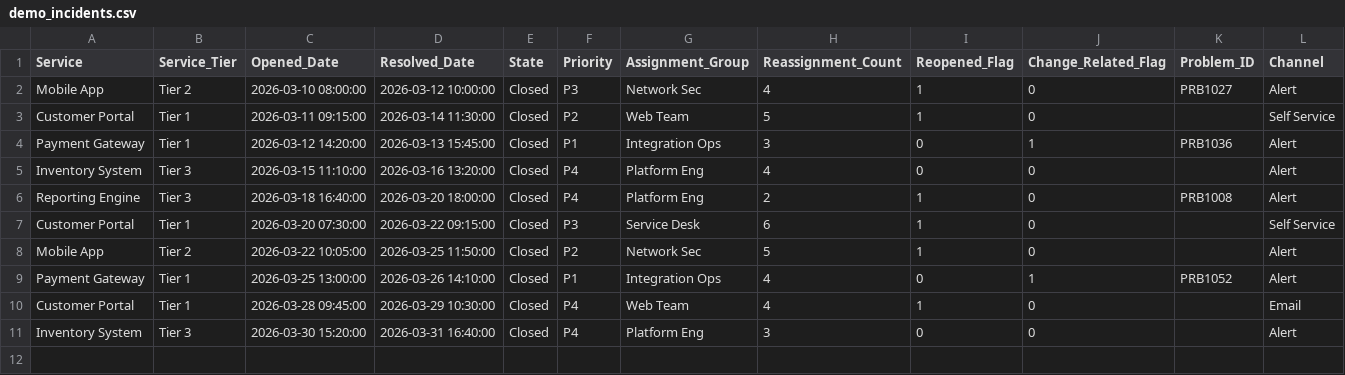
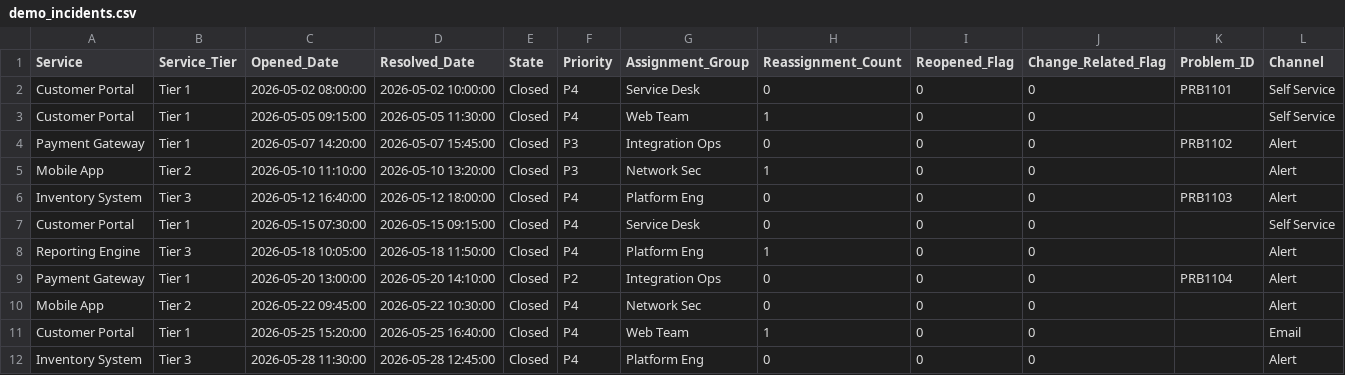
Before and after one commit to xentrixusllc/osil-mvp, a CSV file: data/demo_incidents.csv, drawn as a sheet.

Commit message:
Update demo_incidents.csv

```diff
--- a/data/demo_incidents.csv
+++ b/data/demo_incidents.csv
@@ -1,11 +1,12 @@
 Service,Service_Tier,Opened_Date,Resolved_Date,State,Priority,Assignment_Group,Reassignment_Count,Reopened_Flag,Change_Related_Flag,Problem_ID,Channel
-Mobile App,Tier 2,2026-03-10 08:00:00,2026-03-12 10:00:00,Closed,P3,Network Sec,4,1,0,PRB1027,Alert
-Customer Portal,Tier 1,2026-03-11 09:15:00,2026-03-14 11:30:00,Closed,P2,Web Team,5,1,0,,Self Service
-Payment Gateway,Tier 1,2026-03-12 14:20:00,2026-03-13 15:45:00,Closed,P1,Integration Ops,3,0,1,PRB1036,Alert
-Inventory System,Tier 3,2026-03-15 11:10:00,2026-03-16 13:20:00,Closed,P4,Platform Eng,4,0,0,,Alert
-Reporting Engine,Tier 3,2026-03-18 16:40:00,2026-03-20 18:00:00,Closed,P4,Platform Eng,2,1,0,PRB1008,Alert
-Customer Portal,Tier 1,2026-03-20 07:30:00,2026-03-22 09:15:00,Closed,P3,Service Desk,6,1,0,,Self Service
-Mobile App,Tier 2,2026-03-22 10:05:00,2026-03-25 11:50:00,Closed,P2,Network Sec,5,1,0,,Alert
-Payment Gateway,Tier 1,2026-03-25 13:00:00,2026-03-26 14:10:00,Closed,P1,Integration Ops,4,0,1,PRB1052,Alert
-Customer Portal,Tier 1,2026-03-28 09:45:00,2026-03-29 10:30:00,Closed,P4,Web Team,4,1,0,,Email
-Inventory System,Tier 3,2026-03-30 15:20:00,2026-03-31 16:40:00,Closed,P4,Platform Eng,3,0,0,,Alert
+Customer Portal,Tier 1,2026-05-02 08:00:00,2026-05-02 10:00:00,Closed,P4,Service Desk,0,0,0,PRB1101,Self Service
+Customer Portal,Tier 1,2026-05-05 09:15:00,2026-05-05 11:30:00,Closed,P4,Web Team,1,0,0,,Self Service
+Payment Gateway,Tier 1,2026-05-07 14:20:00,2026-05-07 15:45:00,Closed,P3,Integration Ops,0,0,0,PRB1102,Alert
+Mobile App,Tier 2,2026-05-10 11:10:00,2026-05-10 13:20:00,Closed,P3,Network Sec,1,0,0,,Alert
+Inventory System,Tier 3,2026-05-12 16:40:00,2026-05-12 18:00:00,Closed,P4,Platform Eng,0,0,0,PRB1103,Alert
+Customer Portal,Tier 1,2026-05-15 07:30:00,2026-05-15 09:15:00,Closed,P4,Service Desk,0,0,0,,Self Service
+Reporting Engine,Tier 3,2026-05-18 10:05:00,2026-05-18 11:50:00,Closed,P4,Platform Eng,1,0,0,,Alert
+Payment Gateway,Tier 1,2026-05-20 13:00:00,2026-05-20 14:10:00,Closed,P2,Integration Ops,0,0,0,PRB1104,Alert
+Mobile App,Tier 2,2026-05-22 09:45:00,2026-05-22 10:30:00,Closed,P4,Network Sec,0,0,0,,Alert
+Customer Portal,Tier 1,2026-05-25 15:20:00,2026-05-25 16:40:00,Closed,P4,Web Team,1,0,0,,Email
+Inventory System,Tier 3,2026-05-28 11:30:00,2026-05-28 12:45:00,Closed,P4,Platform Eng,0,0,0,,Alert
```
